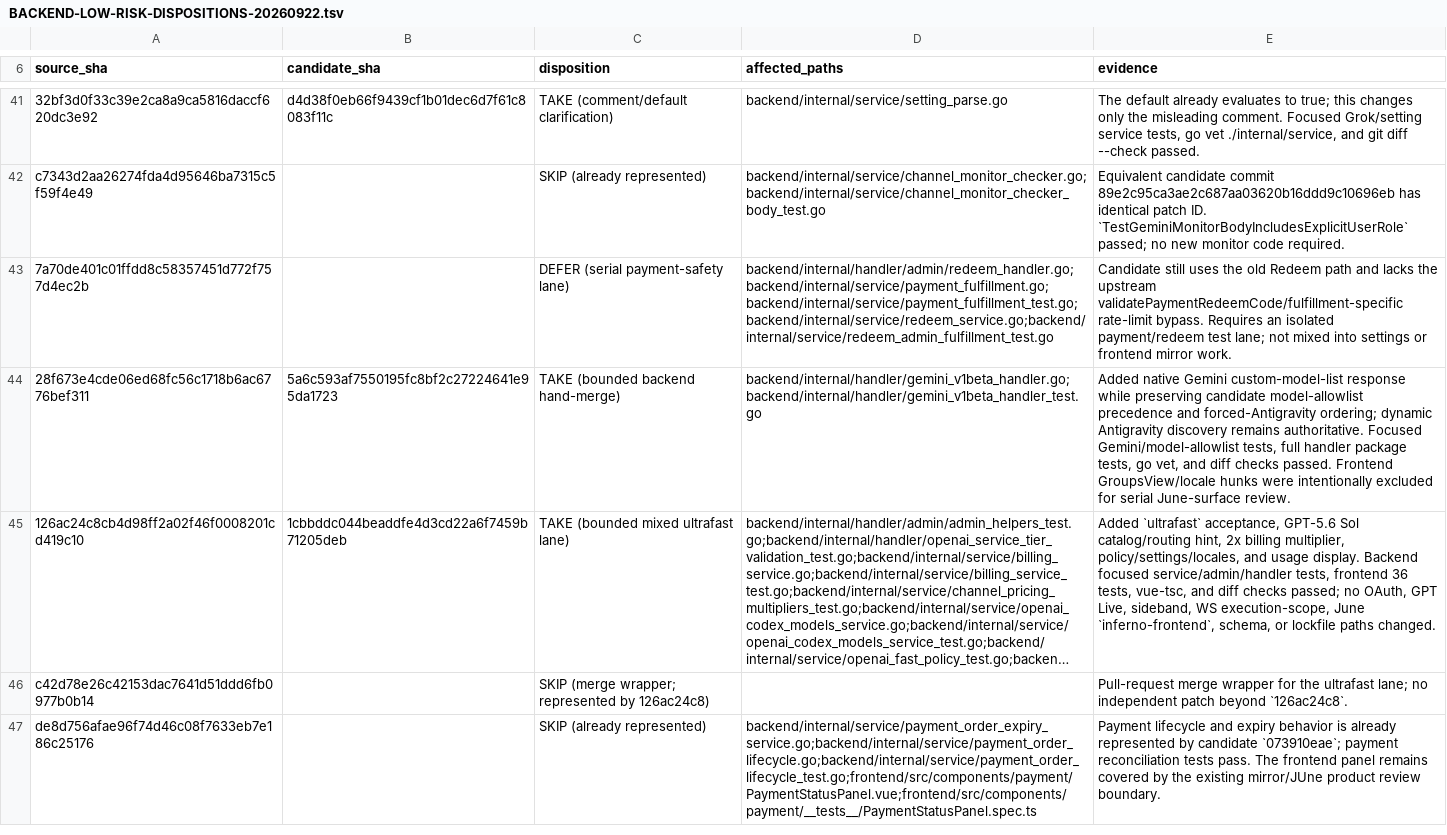
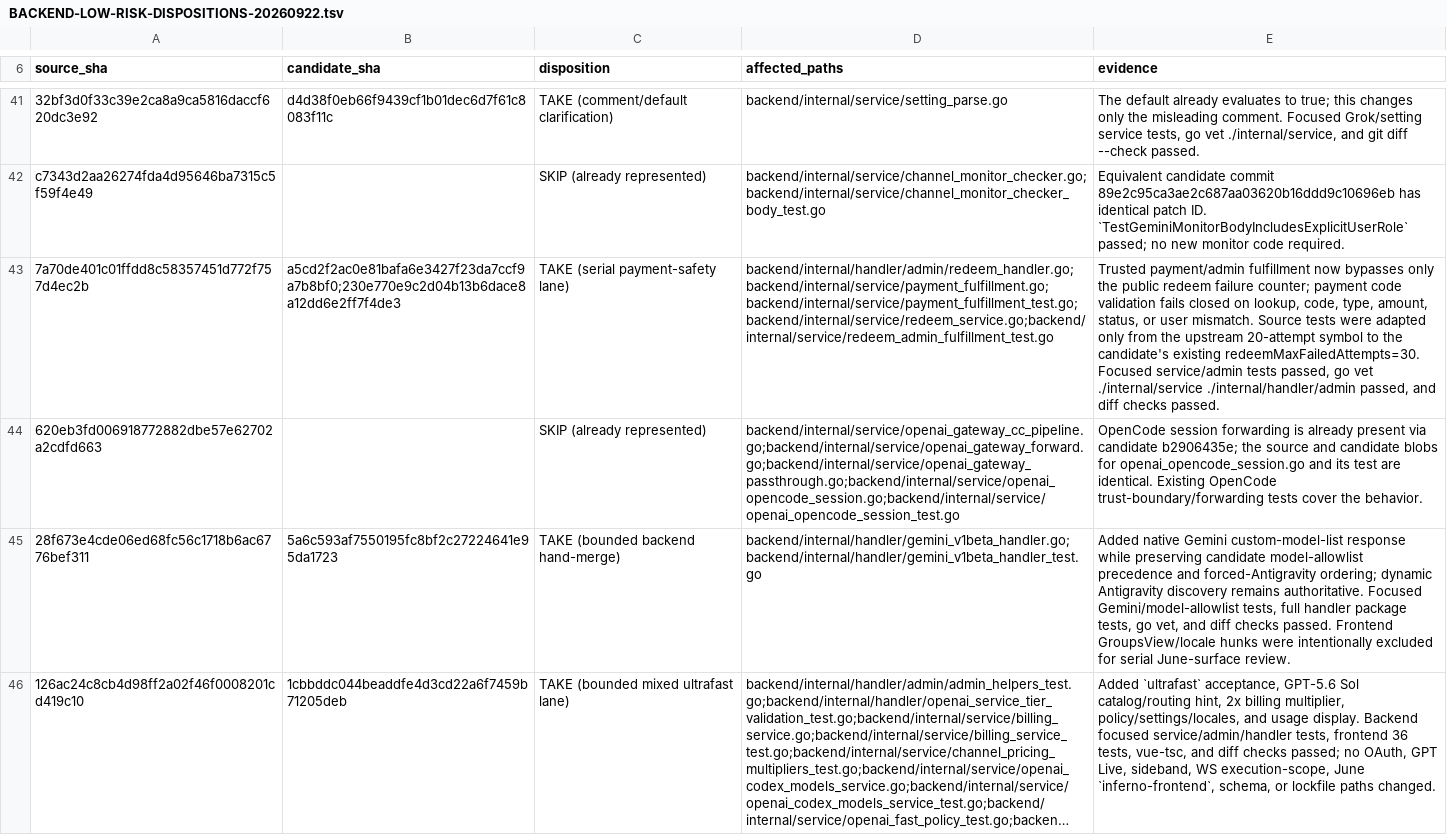
Before and after one commit to Open-Computer-AI/inferno, a TSV file: docs/superpowers/analysis/BACKEND-LOW-RISK-DISPOSITIONS-20260922.tsv, drawn as a sheet; only a part is shown, gaps mark what is left out; the shorter side is filled out with more unchanged rows; long unchanged cells end in …; the diff names each change by its address in the sheet, - before the commit and + after, or states it on an @@ line.

Commit message:
docs: record payment safety and OpenCode dispositions

```diff
--- a/docs/superpowers/analysis/BACKEND-LOW-RISK-DISPOSITIONS-20260922.tsv
+++ b/docs/superpowers/analysis/BACKEND-LOW-RISK-DISPOSITIONS-20260922.tsv
-B43 (candidate_sha): (empty)
+B43 (candidate_sha): a5cd2f2ac0e81bafa6e3427f23da7ccf9a7b8bf0;230e770e9c2d04b13b6dace8a12dd6e2ff7f4de3
-C43 (disposition): DEFER (serial payment-safety lane)
+C43 (disposition): TAKE (serial payment-safety lane)
-E43 (evidence): Candidate still uses the old Redeem path and lacks the upstream validatePaymentRedeemCode/fulfillment-specific rate-limit bypass. Requires an isolated payment/redeem test lane; not mixed into settings or frontend mirror work.
+E43 (evidence): Trusted payment/admin fulfillment now bypasses only the public redeem failure counter; payment code validation fails closed on lookup, code, type, amount, status, or user mismatch. Source tests were adapted only from the upstream 20-attempt symbol to the candidate's existing redeemMaxFailedAttempts=30. Focused service/admin tests passed, go vet ./internal/service ./internal/handler/admin passed, and diff checks passed.
+row 44: 620eb3fd006918772882dbe57e62702a2cdfd663 |  | SKIP (already represented) | backend/internal/service/openai_gateway_cc_pipeline.go;backend/internal/service/openai_gateway_forward.go;backend/internal/service/openai_gateway_passthrough.go;backend/internal/service/openai_opencode_session.go;backend/internal/service/openai_opencode_session_test.go | OpenCode session forwarding is already present via candidate b2906435e; the source and candidate blobs for openai_opencode_session.go and its test are identical. Existing OpenCode trust-boundary/forwarding tests cover the behavior.
```
Also changed, not shown: 1 other file.
